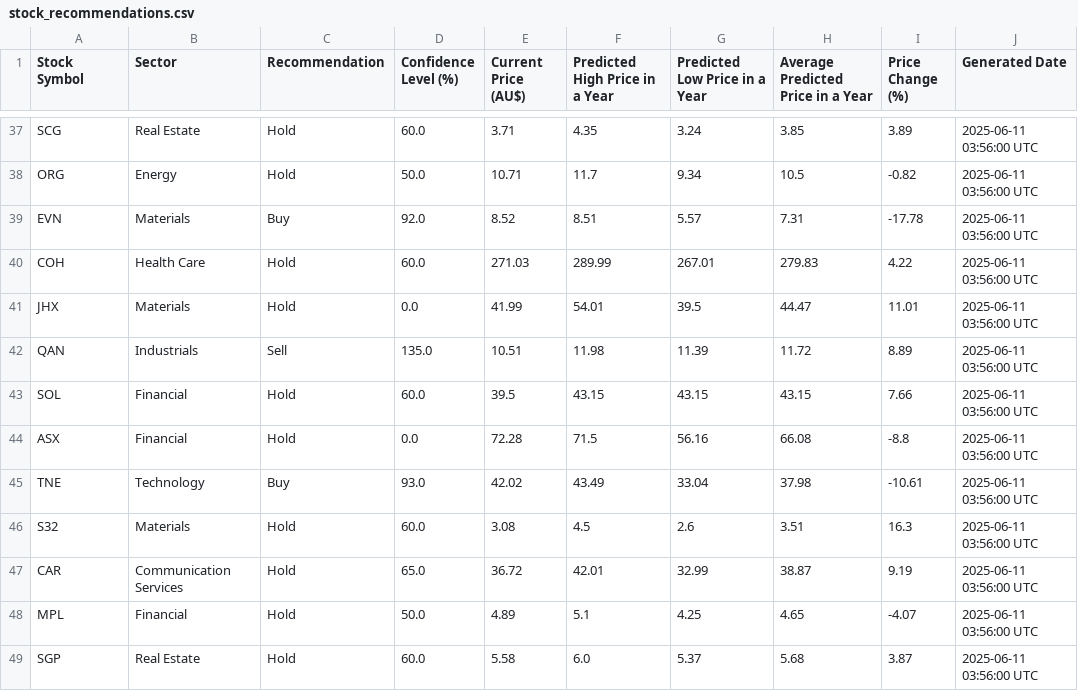
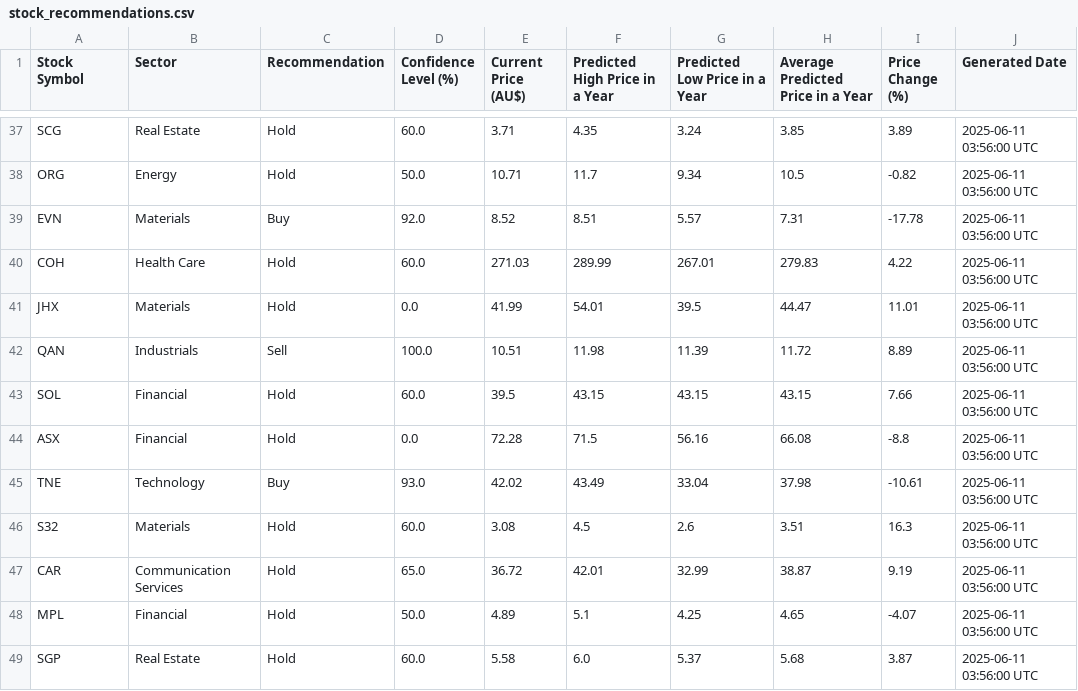
Before and after one commit to KrE80r/stockat, a CSV file: stock_recommendations.csv, drawn as a sheet; only a part is shown, gaps mark what is left out.

Commit message:
Add files via upload

```diff
--- a/stock_recommendations.csv
+++ b/stock_recommendations.csv
@@ -41,3 +41,3 @@ COH,Health Care,Hold,60.0,271.03,289.99,267.01,279.83,4.22,2025-06-11 03:56:00 U
 JHX,Materials,Hold,0.0,41.99,54.01,39.5,44.47,11.01,2025-06-11 03:56:00 UTC
-QAN,Industrials,Sell,135.0,10.51,11.98,11.39,11.72,8.89,2025-06-11 03:56:00 UTC
+QAN,Industrials,Sell,100.0,10.51,11.98,11.39,11.72,8.89,2025-06-11 03:56:00 UTC
 SOL,Financial,Hold,60.0,39.5,43.15,43.15,43.15,7.66,2025-06-11 03:56:00 UTC
```
